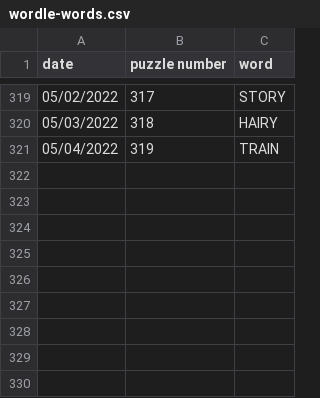
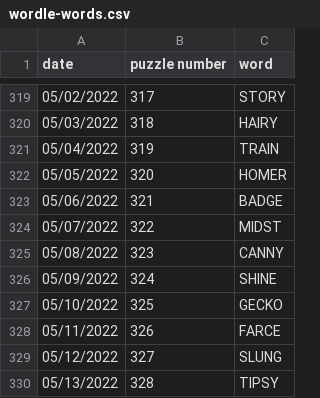
Before and after one commit to dogunter/wordlist, a CSV file: wordle-words.csv, drawn as a sheet; only a part is shown, gaps mark what is left out.

```diff
--- a/wordle-words.csv
+++ b/wordle-words.csv
@@ -321 +321,10 @@ date,puzzle number,word
 05/04/2022, 319, TRAIN
+05/05/2022, 320, HOMER
+05/06/2022, 321, BADGE
+05/07/2022, 322, MIDST
+05/08/2022, 323, CANNY
+05/09/2022, 324, SHINE
+05/10/2022, 325, GECKO
+05/11/2022, 326, FARCE
+05/12/2022, 327, SLUNG
+05/13/2022, 328, TIPSY
```
Also changed, not shown: 1 other file.
